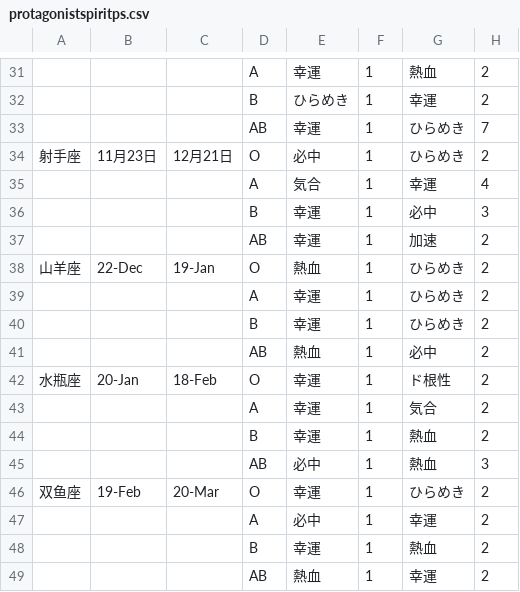
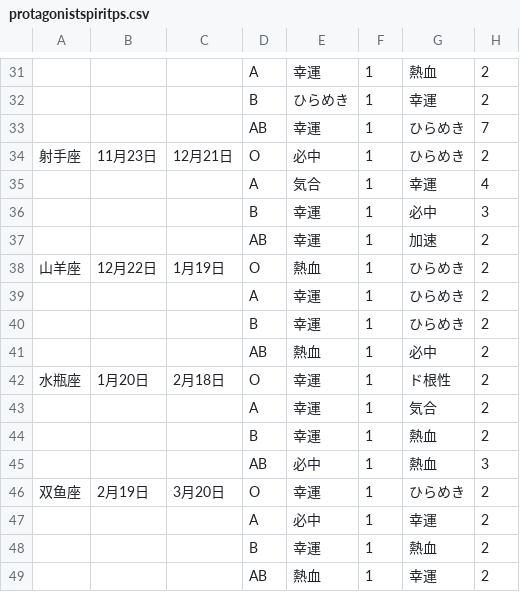
Before and after one commit to jiangsheng/jiangsheng.github.io, a CSV file: docs/games/srw4/protagonistspiritps.csv, drawn as a sheet; only a part is shown, gaps mark what is left out; the diff names each change by its address in the sheet, - before the commit and + after, or states it on an @@ line.

```diff
--- a/docs/games/srw4/protagonistspiritps.csv
+++ b/docs/games/srw4/protagonistspiritps.csv
-B38: 22-Dec
+B38: 12月22日
-C38: 19-Jan
+C38: 1月19日
-B42: 20-Jan
+B42: 1月20日
-C42: 18-Feb
+C42: 2月18日
-B46: 19-Feb
+B46: 2月19日
-C46: 20-Mar
+C46: 3月20日
```
Also changed, not shown: docs/games/srw4/protagonist.csv, 34 other files.
